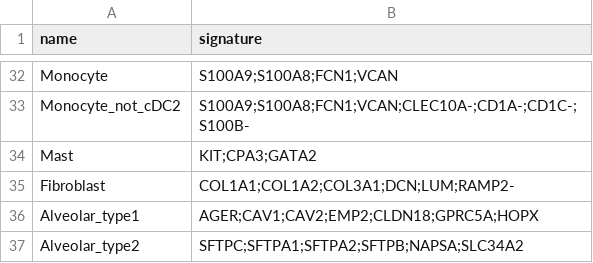
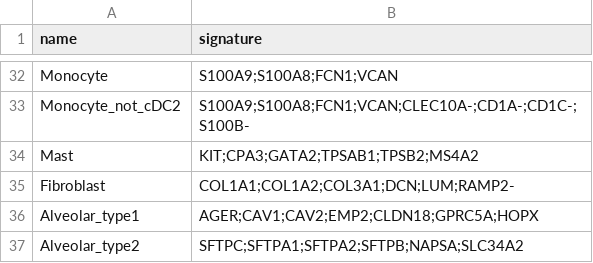
Before and after one commit to carmonalab/scGate_models, a TSV file: human/TME_HiRes/master_table.tsv, drawn as a sheet; only a part is shown, gaps mark what is left out.

```diff
--- a/human/TME_HiRes/master_table.tsv
+++ b/human/TME_HiRes/master_table.tsv
@@ -33,3 +33,3 @@ Monocyte	S100A9;S100A8;FCN1;VCAN
 Monocyte_not_cDC2	S100A9;S100A8;FCN1;VCAN;CLEC10A-;CD1A-;CD1C-;S100B-
-Mast	KIT;CPA3;GATA2
+Mast	KIT;CPA3;GATA2;TPSAB1;TPSB2;MS4A2
 Fibroblast	COL1A1;COL1A2;COL3A1;DCN;LUM;RAMP2-
```
Also changed, not shown: human/generic/master_table.tsv, 4 other files.
